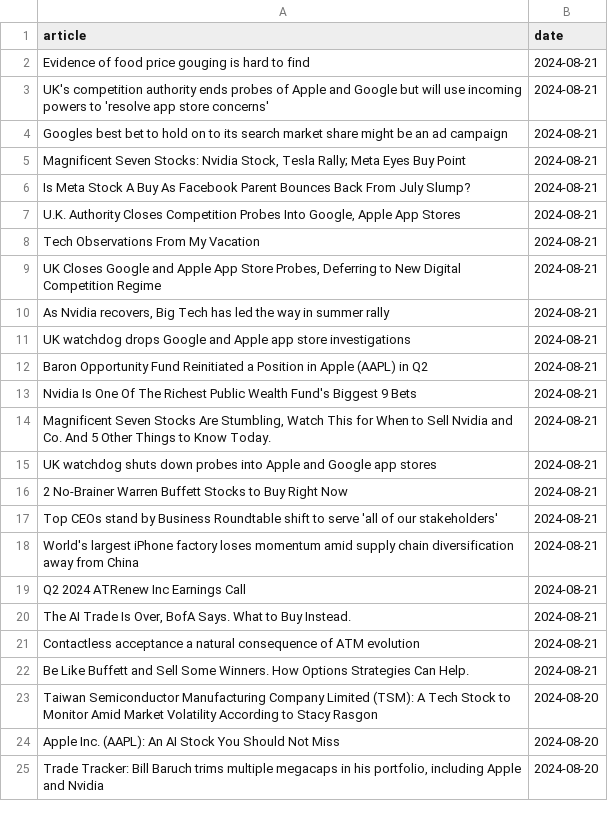
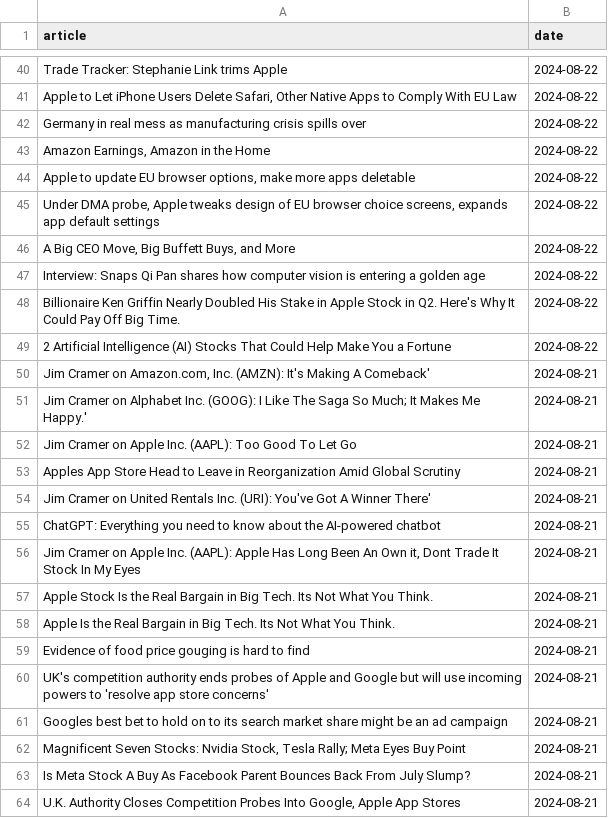
Before and after one commit to IgorUrbanowicz01/Stock-Trading-Setiment-Analysis, a CSV file: data/AAPL.csv, drawn as a sheet; only a part is shown, gaps mark what is left out; the shorter side is filled out with more unchanged rows; the diff covers the shown part only.

```diff
--- a/data/AAPL.csv
+++ b/data/AAPL.csv
@@ -2 +40,20 @@ article,date
+Trade Tracker: Stephanie Link trims Apple,2024-08-22
+"Apple to Let iPhone Users Delete Safari, Other Native Apps to Comply With EU Law",2024-08-22
+Germany in real mess as manufacturing crisis spills over,2024-08-22
+"Amazon Earnings, Amazon in the Home",2024-08-22
+"Apple to update EU browser options, make more apps deletable",2024-08-22
+"Under DMA probe, Apple tweaks design of EU browser choice screens, expands app default settings",2024-08-22
+"A Big CEO Move, Big Buffett Buys, and More",2024-08-22
+Interview: Snaps Qi Pan shares how computer vision is entering a golden age,2024-08-22
+Billionaire Ken Griffin Nearly Doubled His Stake in Apple Stock in Q2. Here's Why It Could Pay Off Big Time.,2024-08-22
+2 Artificial Intelligence (AI) Stocks That Could Help Make You a Fortune,2024-08-22
+"Jim Cramer on Amazon.com, Inc. (AMZN): It's Making A Comeback'",2024-08-21
+Jim Cramer on Alphabet Inc. (GOOG): I Like The Saga So Much; It Makes Me Happy.',2024-08-21
+Jim Cramer on Apple Inc. (AAPL): Too Good To Let Go,2024-08-21
+Apples App Store Head to Leave in Reorganization Amid Global Scrutiny,2024-08-21
+Jim Cramer on United Rentals Inc. (URI): You've Got A Winner There',2024-08-21
+ChatGPT: Everything you need to know about the AI-powered chatbot,2024-08-21
+"Jim Cramer on Apple Inc. (AAPL): Apple Has Long Been An Own it, Dont Trade It Stock In My Eyes",2024-08-21
+Apple Stock Is the Real Bargain in Big Tech. Its Not What You Think.,2024-08-21
+Apple Is the Real Bargain in Big Tech. Its Not What You Think.,2024-08-21
 Evidence of food price gouging is hard to find,2024-08-21
```
Also changed, not shown: 38 added rows elsewhere in this file, data/GOOG.csv, data/MSFT.csv, 4 other files.
